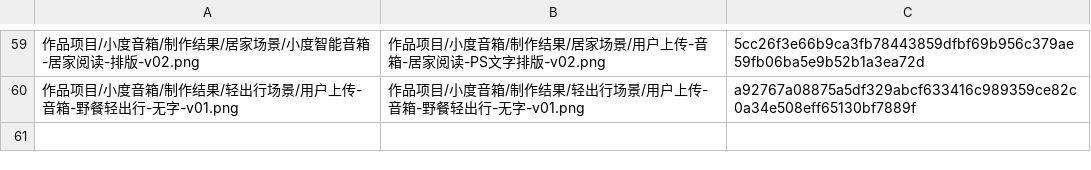
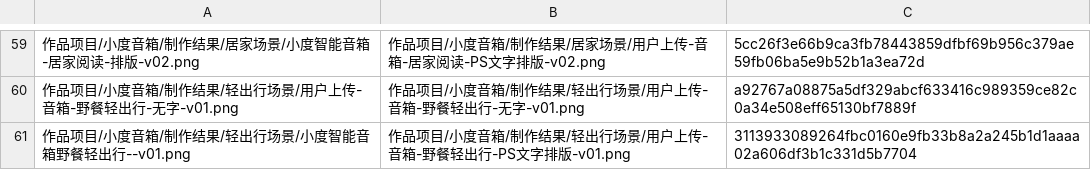
Before and after one commit to Migo1203/AIGC, a CSV file: 项目文档/image-rename-map.csv, drawn as a sheet; only a part is shown, gaps mark what is left out; the diff names each change by its address in the sheet, - before the commit and + after, or states it on an @@ line.

```diff
--- a/项目文档/image-rename-map.csv
+++ b/项目文档/image-rename-map.csv
+row 61: 作品项目/小度音箱/制作结果/轻出行场景/小度智能音箱野餐轻出行--v01.png | 作品项目/小度音箱/制作结果/轻出行场景/用户上传-音箱-野餐轻出行-PS文字排版-v01.png | 3113933089264fbc0160e9fb33b8a2a245b1d1aaaa02a606df3b1c331d5b7704
```
Also changed, not shown: 15 other files.
